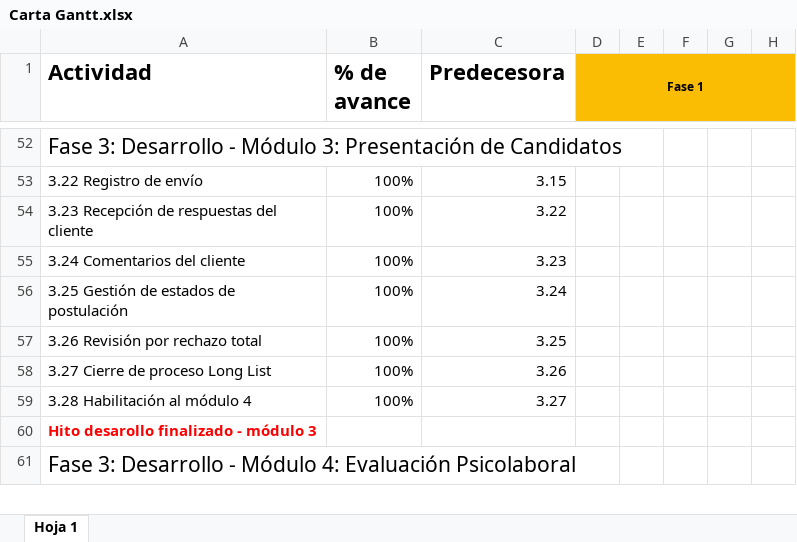
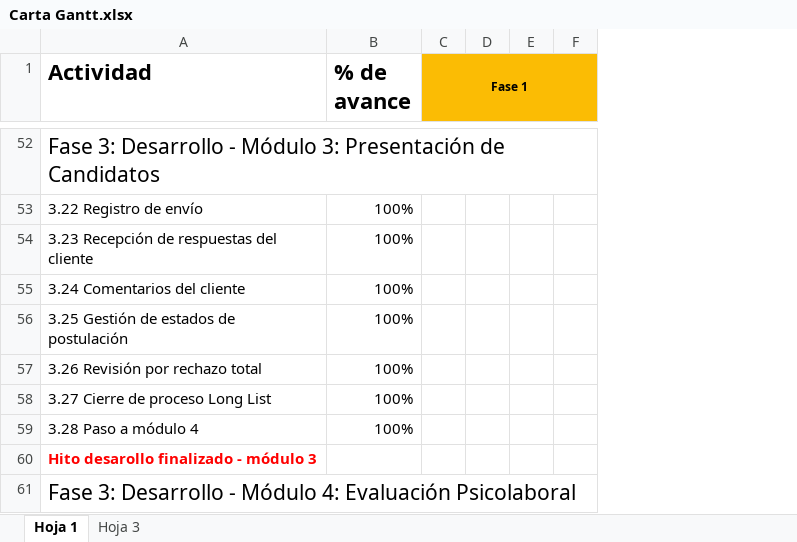
Before and after one commit to Gabylina/Capstone_sec_1_grupo_6, an Excel workbook: Fase 2/Evidencias Proyecto/Evidencias Documentación/Carta Gantt.xlsx, sheet Hoja 1, drawn as a sheet; only a part is shown, gaps mark what is left out; values as stored, in another font and other column widths than the file's, no borders; charts and pictures not drawn; the diff covers the shown part only; the diff names each change by its address in the sheet, - before the commit and + after, or states it on an @@ line.

```diff
--- a/Fase 2/Evidencias Proyecto/Evidencias Documentación/Carta Gantt.xlsx (sheet Hoja 1)
+++ b/Fase 2/Evidencias Proyecto/Evidencias Documentación/Carta Gantt.xlsx (sheet Hoja 1)
+sheet tab: Hoja 3
-column C (Predecesora), rows 53-59: 3.15 | 3.22 | 3.23 | 3.24 | 3.25 | 3.26 | 3.27
-column G, empty
-A59 (Actividad): 3.28 Habilitación al módulo 4
+A59 (Actividad): 3.28 Paso a módulo 4
```
Also changed, not shown: 32 edited cells and cell formats elsewhere in this sheet, charts or pictures, 7 other files.
